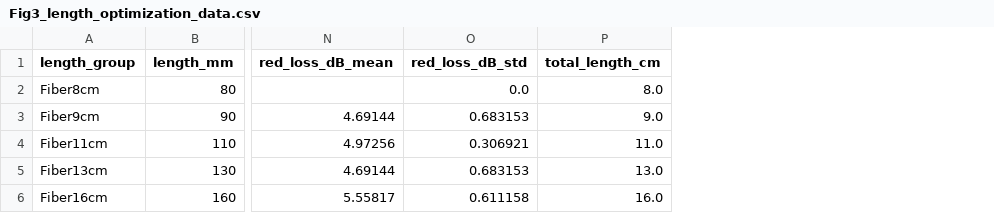
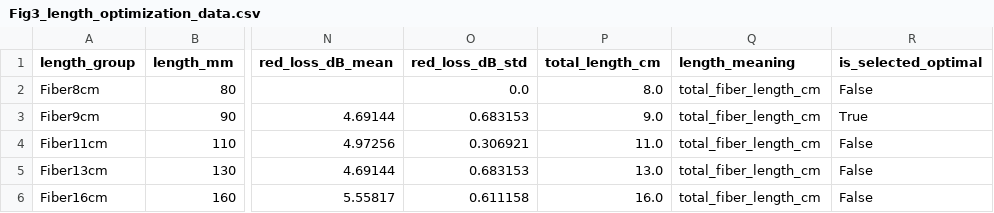
Before and after one commit to Daniel-dzq/speckle_recognition, a CSV file: figures/paper/Fig3_length_optimization/Fig3_length_optimization_data.csv, drawn as a sheet; only a part is shown, gaps mark what is left out; the diff names each change by its address in the sheet, - before the commit and + after, or states it on an @@ line.

```diff
--- a/figures/paper/Fig3_length_optimization/Fig3_length_optimization_data.csv
+++ b/figures/paper/Fig3_length_optimization/Fig3_length_optimization_data.csv
+column Q (length_meaning), rows 2-6: all total_fiber_length_cm
+column R (is_selected_optimal), rows 2-6: False | True | False | False | False
```
Also changed, not shown: 27 other files.
